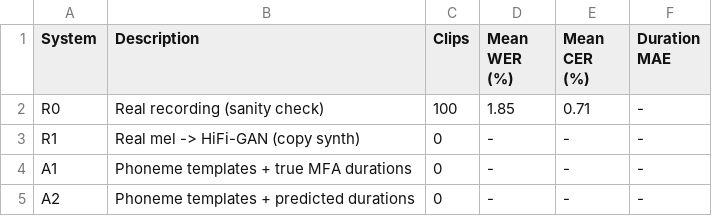
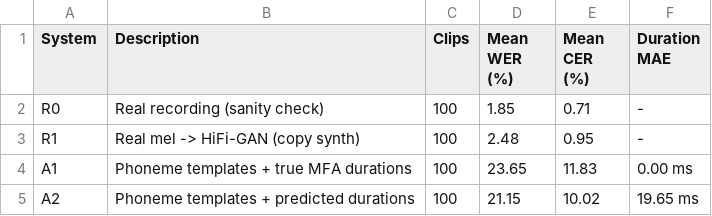
Before and after one commit to 1Kunalvats9/audio_generation, a CSV file: outputs/results/summary.csv, drawn as a sheet.

Commit message:
Complete the pipeline end to end, add the report and the slide deck
Ran every remaining stage and wrote up the result.

Pipeline:
- cached all 13,100 mel spectrograms (1.1 GB, 60 s)
- built the 70 phoneme templates
- synthesised R1, A1 and A2 for the 100 test_100 clips
- transcribed all 400 clips with Whisper small.en

Intelligibility (100 clips per system):

  R0  real recording                      1.85% WER   0.71% CER
  R1  real mel -> HiFi-GAN                2.48%       0.95%
  A1  templates + true MFA durations     23.65%      11.83%
  A2  templates + predicted durations    21.15%      10.02%

The headline result is not the one we expected. Predicting durations rather
than measuring them cost nothing measurable: A2 is nominally 2.50 points
better than A1, but it wins on only 40 of 100 clips (Wilcoxon p = 0.048,
paired t p = 0.100), so the honest claim is no measurable harm rather than an
improvement. Meanwhile the averaged templates cost 21.17 points and the
vocoder costs 0.63. The acoustic model matters about thirty times more than
duration accuracy.

A partial explanation, reported as an unconfirmed hypothesis: predicted
durations contain far fewer phones under 3 frames (0.8% vs 3.5%), which a
three-state template cannot render, and across clips the more short phones A2
removed the more it improved (r = +0.227, p = 0.023). But A1's own WER does
not track its short-phone fraction (r = +0.014, p = 0.89), so the mechanism is
not established.

docs/REPORT.md is the full write-up: problem statement, the FastSpeech 2
framing, the data, every pipeline stage, the results, what we did and did not
establish, the limitations (including that A2 is given the clip's true total
length and so is not yet autonomous), who did what, and a 14-question viva
preparation section.

docs/Phonetic_Guided_Speech_Generation.pptx is a 5-slide deck built by
docs/make_deck.js, which reads the result CSVs at build time so the numbers
cannot drift from the data. Validation passes and the geometry is clean.

samples/ holds the best, median and worst test_100 clip in all four systems.

```diff
--- a/outputs/results/summary.csv
+++ b/outputs/results/summary.csv
@@ -2,4 +2,4 @@ System,Description,Clips,Mean WER (%),Mean CER (%),Duration MAE
 R0,Real recording (sanity check),100,1.85,0.71,-
-R1,Real mel -> HiFi-GAN (copy synth),0,-,-,-
-A1,Phoneme templates + true MFA durations,0,-,-,-
-A2,Phoneme templates + predicted durations,0,-,-,-
+R1,Real mel -> HiFi-GAN (copy synth),100,2.48,0.95,-
+A1,Phoneme templates + true MFA durations,100,23.65,11.83,0.00 ms
+A2,Phoneme templates + predicted durations,100,21.15,10.02,19.65 ms
```
Also changed, not shown: 20 other files.
